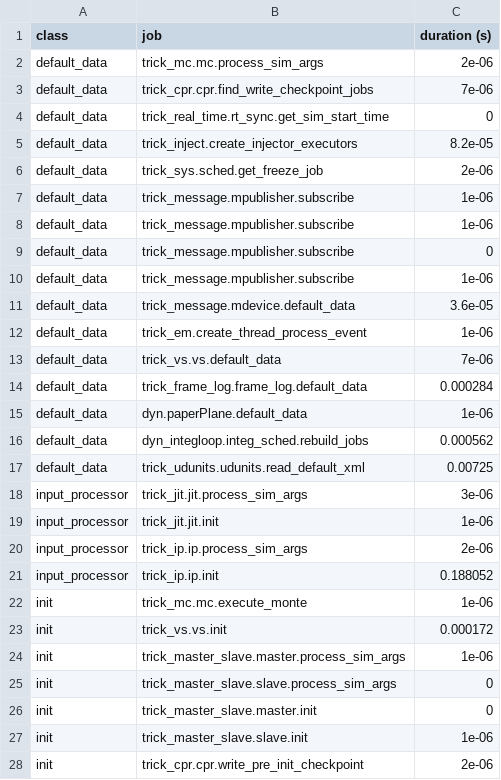
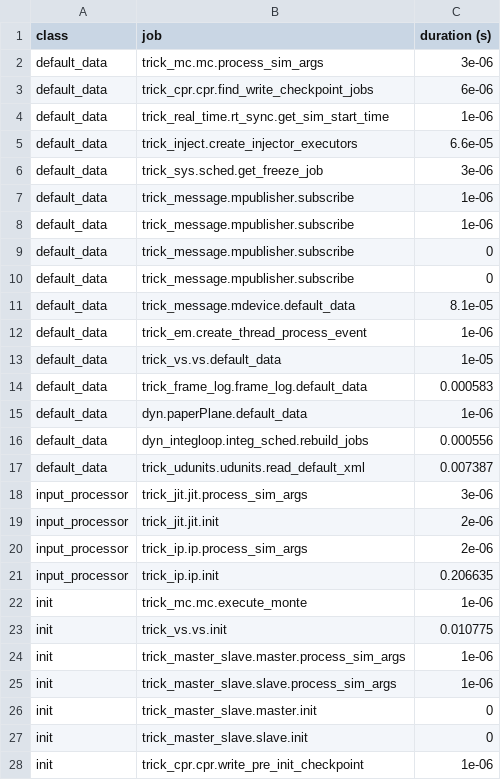
Before and after one commit to EndDescender/Paper-Airplane-Sim, a CSV file: RUN_test/_init_log.csv, drawn as a sheet; only a part is shown; the diff covers the shown part only.

```diff
--- a/RUN_test/_init_log.csv
+++ b/RUN_test/_init_log.csv
@@ -1,7 +1,7 @@
 class,job,duration (s)
-default_data,trick_mc.mc.process_sim_args,2e-06
-default_data,trick_cpr.cpr.find_write_checkpoint_jobs,7e-06
-default_data,trick_real_time.rt_sync.get_sim_start_time,0
-default_data,trick_inject.create_injector_executors,8.2e-05
-default_data,trick_sys.sched.get_freeze_job,2e-06
+default_data,trick_mc.mc.process_sim_args,3e-06
+default_data,trick_cpr.cpr.find_write_checkpoint_jobs,6e-06
+default_data,trick_real_time.rt_sync.get_sim_start_time,1e-06
+default_data,trick_inject.create_injector_executors,6.6e-05
+default_data,trick_sys.sched.get_freeze_job,3e-06
 default_data,trick_message.mpublisher.subscribe,1e-06
@@ -9,20 +9,20 @@ default_data,trick_message.mpublisher.subscribe,1e-06
 default_data,trick_message.mpublisher.subscribe,0
-default_data,trick_message.mpublisher.subscribe,1e-06
-default_data,trick_message.mdevice.default_data,3.6e-05
+default_data,trick_message.mpublisher.subscribe,0
+default_data,trick_message.mdevice.default_data,8.1e-05
 default_data,trick_em.create_thread_process_event,1e-06
-default_data,trick_vs.vs.default_data,7e-06
-default_data,trick_frame_log.frame_log.default_data,0.000284
+default_data,trick_vs.vs.default_data,1e-05
+default_data,trick_frame_log.frame_log.default_data,0.000583
 default_data,dyn.paperPlane.default_data,1e-06
-default_data,dyn_integloop.integ_sched.rebuild_jobs,0.000562
-default_data,trick_udunits.udunits.read_default_xml,0.00725
+default_data,dyn_integloop.integ_sched.rebuild_jobs,0.000556
+default_data,trick_udunits.udunits.read_default_xml,0.007387
 input_processor,trick_jit.jit.process_sim_args,3e-06
-input_processor,trick_jit.jit.init,1e-06
+input_processor,trick_jit.jit.init,2e-06
 input_processor,trick_ip.ip.process_sim_args,2e-06
-input_processor,trick_ip.ip.init,0.188052
+input_processor,trick_ip.ip.init,0.206635
 init,trick_mc.mc.execute_monte,1e-06
-init,trick_vs.vs.init,0.000172
+init,trick_vs.vs.init,0.010775
 init,trick_master_slave.master.process_sim_args,1e-06
-init,trick_master_slave.slave.process_sim_args,0
+init,trick_master_slave.slave.process_sim_args,1e-06
 init,trick_master_slave.master.init,0
-init,trick_master_slave.slave.init,1e-06
-init,trick_cpr.cpr.write_pre_init_checkpoint,2e-06
+init,trick_master_slave.slave.init,0
+init,trick_cpr.cpr.write_pre_init_checkpoint,1e-06
```
Also changed, not shown: 14 edited cells elsewhere in this file, 3 other files.
